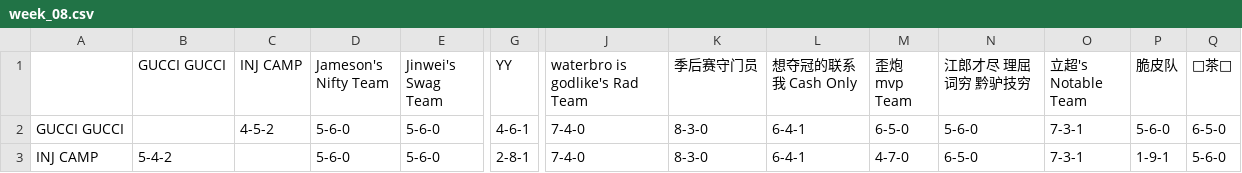
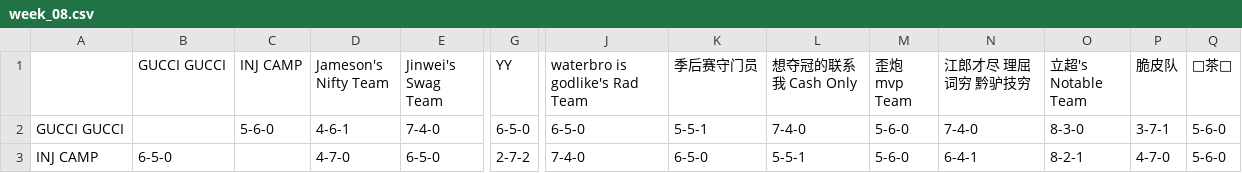
Before and after one commit to williamww19/fantasy, a CSV file: data/league_33203/weekly_summary/week_08.csv, drawn as a sheet; only a part is shown, gaps mark what is left out; the diff covers the shown part only; the diff names each change by its address in the sheet, - before the commit and + after, or states it on an @@ line.

```diff
--- a/data/league_33203/weekly_summary/week_08.csv
+++ b/data/league_33203/weekly_summary/week_08.csv
-C2 (INJ CAMP): 4-5-2
+C2 (INJ CAMP): 5-6-0
-D2 (Jameson's Nifty Team): 5-6-0
+D2 (Jameson's Nifty Team): 4-6-1
-E2 (Jinwei's Swag Team): 5-6-0
+E2 (Jinwei's Swag Team): 7-4-0
-G2 (YY): 4-6-1
+G2 (YY): 6-5-0
-J2 (waterbro is godlike's Rad Team): 7-4-0
+J2 (waterbro is godlike's Rad Team): 6-5-0
-K2 (季后赛守门员): 8-3-0
+K2 (季后赛守门员): 5-5-1
-L2 (想夺冠的联系我 Cash Only): 6-4-1
+L2 (想夺冠的联系我 Cash Only): 7-4-0
-M2 (歪炮 mvp Team): 6-5-0
+M2 (歪炮 mvp Team): 5-6-0
-N2 (江郎才尽 理屈词穷 黔驴技穷): 5-6-0
+N2 (江郎才尽 理屈词穷 黔驴技穷): 7-4-0
-O2 (立超's Notable Team): 7-3-1
+O2 (立超's Notable Team): 8-3-0
-P2 (脆皮队): 5-6-0
+P2 (脆皮队): 3-7-1
-Q2 (🍵茶🍵): 6-5-0
+Q2 (🍵茶🍵): 5-6-0
-B3 (GUCCI GUCCI): 5-4-2
+B3 (GUCCI GUCCI): 6-5-0
-D3 (Jameson's Nifty Team): 5-6-0
+D3 (Jameson's Nifty Team): 4-7-0
-E3 (Jinwei's Swag Team): 5-6-0
+E3 (Jinwei's Swag Team): 6-5-0
-G3 (YY): 2-8-1
+G3 (YY): 2-7-2
-K3 (季后赛守门员): 8-3-0
+K3 (季后赛守门员): 6-5-0
-L3 (想夺冠的联系我 Cash Only): 6-4-1
+L3 (想夺冠的联系我 Cash Only): 5-5-1
-M3 (歪炮 mvp Team): 4-7-0
+M3 (歪炮 mvp Team): 5-6-0
-N3 (江郎才尽 理屈词穷 黔驴技穷): 6-5-0
+N3 (江郎才尽 理屈词穷 黔驴技穷): 6-4-1
-O3 (立超's Notable Team): 7-3-1
+O3 (立超's Notable Team): 8-2-1
-P3 (脆皮队): 1-9-1
+P3 (脆皮队): 4-7-0
```
Also changed, not shown: 162 edited cells elsewhere in this file, data/league_13648/weekly_stats/week_08.csv, data/league_13648/weekly_summary/week_08.csv, 4 other files.
